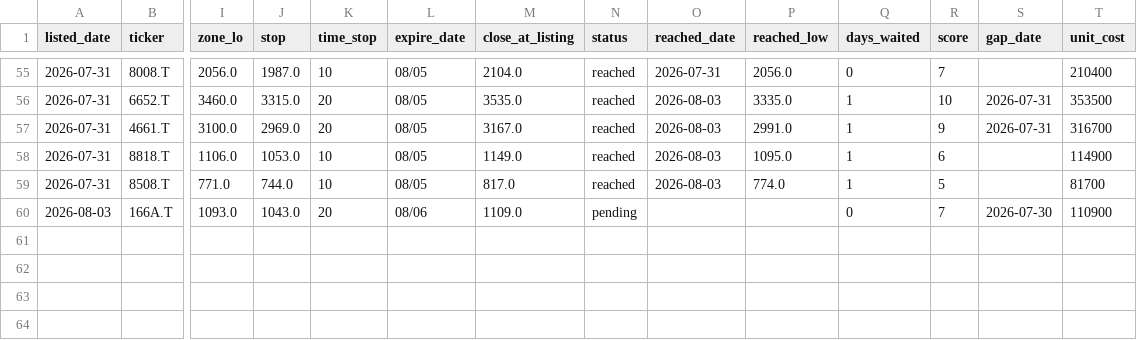
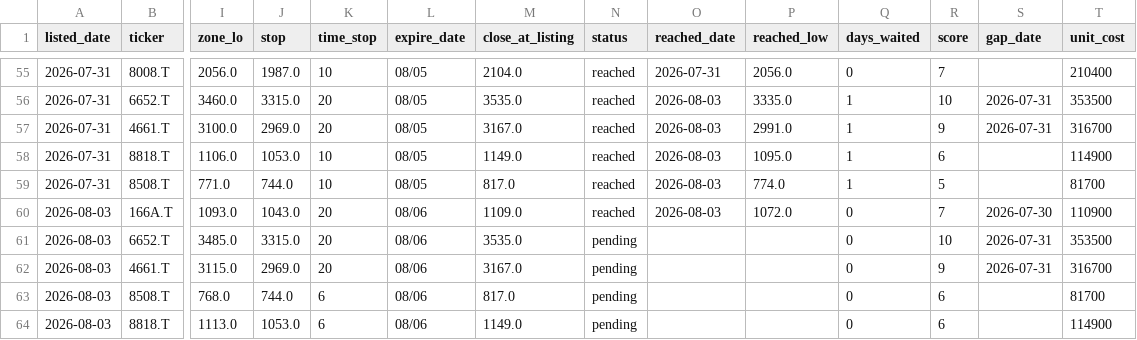
Before and after one commit to kgikgken/stockbotTOM, a CSV file: pending_topdown.csv, drawn as a sheet; only a part is shown, gaps mark what is left out; rows hold the shown columns only; the diff names each change by its address in the sheet, - before the commit and + after, or states it on an @@ line.

Commit message:
topdown ledger: 2026-08-02

```diff
--- a/pending_topdown.csv
+++ b/pending_topdown.csv
-N60 (status): pending
+N60 (status): reached
-O60 (reached_date): (empty)
+O60 (reached_date): 2026-08-03
-P60 (reached_low): (empty)
+P60 (reached_low): 1072.0
+row 61: 2026-08-03 | 6652.T | 3485.0 | 3315.0 | 20 | 08/06 | 3535.0 | pending |  |  | 0 | 10 | 2026-07-31 | 353500
+row 62: 2026-08-03 | 4661.T | 3115.0 | 2969.0 | 20 | 08/06 | 3167.0 | pending |  |  | 0 | 9 | 2026-07-31 | 316700
+row 63: 2026-08-03 | 8508.T | 768.0 | 744.0 | 6 | 08/06 | 817.0 | pending |  |  | 0 | 6 |  | 81700
+row 64: 2026-08-03 | 8818.T | 1113.0 | 1053.0 | 6 | 08/06 | 1149.0 | pending |  |  | 0 | 6 |  | 114900
```
Also changed, not shown: 1 other file.
